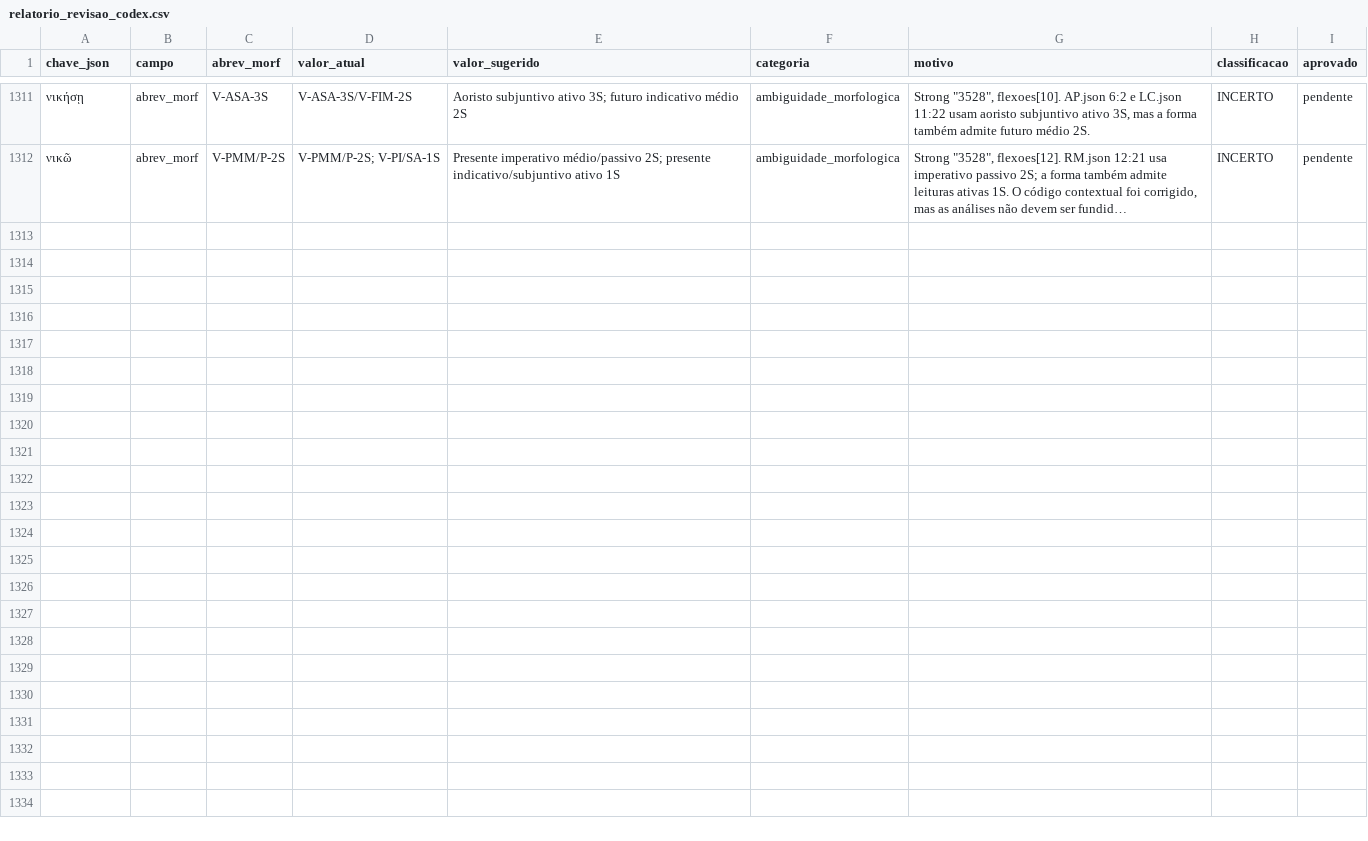
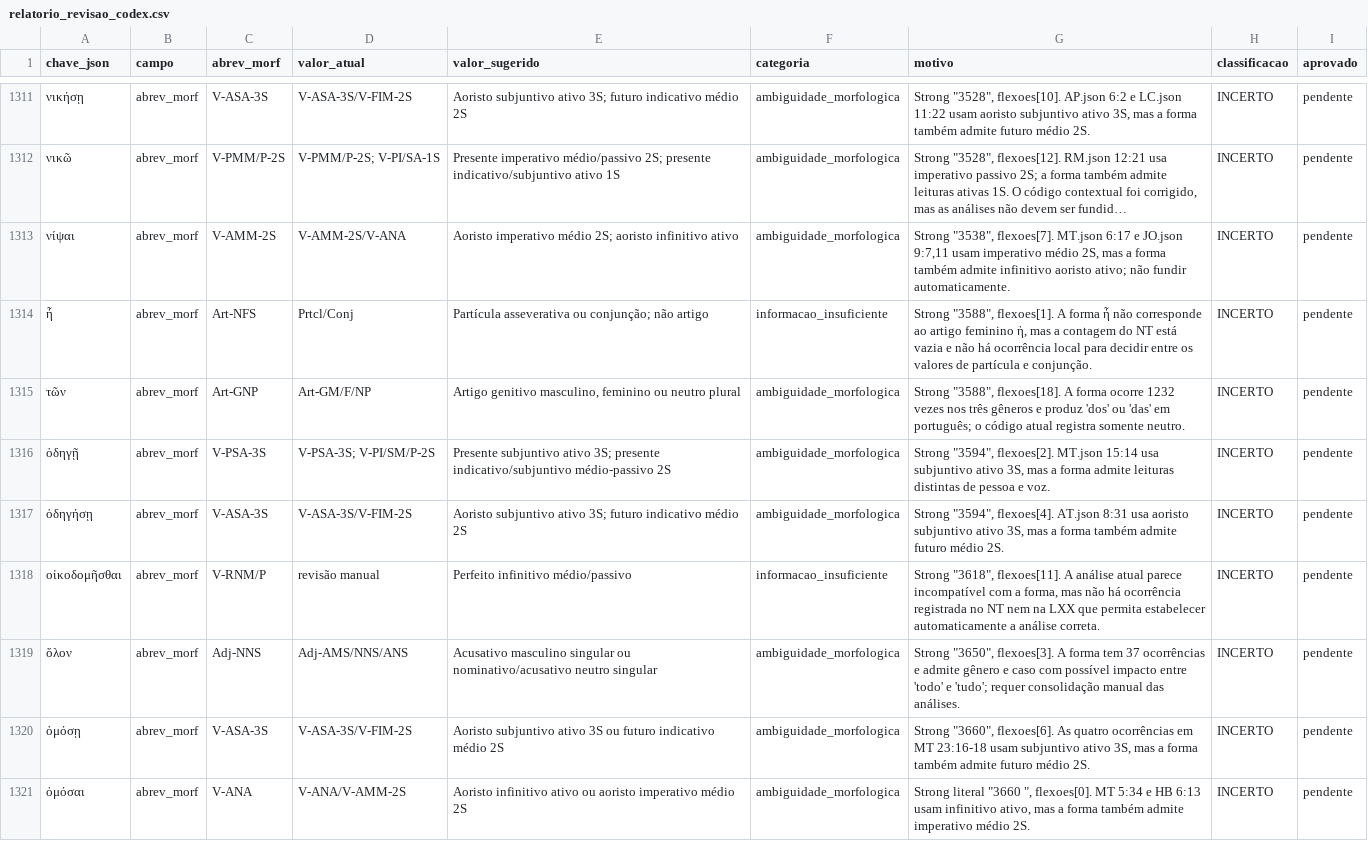
Before and after one commit to jmo-jr/bereia, a CSV file: tools/relatorio_revisao_codex.csv, drawn as a sheet; only a part is shown, gaps mark what is left out; long unchanged cells end in …; the diff covers the shown part only; the diff names each change by its address in the sheet, - before the commit and + after, or states it on an @@ line.

Commit message:
Rev Codex até 167.780

```diff
--- a/tools/relatorio_revisao_codex.csv
+++ b/tools/relatorio_revisao_codex.csv
+row 1313: νίψαι | abrev_morf | V-AMM-2S | V-AMM-2S/V-ANA | Aoristo imperativo médio 2S; aoristo infinitivo ativo | ambiguidade_morfologica | Strong "3538", flexoes[7]. MT.json 6:17 e JO.json 9:7,11 usam imperativo médio 2S, mas a forma também admite infinitivo aoristo ativo; não fundir automaticamente. | INCERTO | pendente
+row 1314: ἦ | abrev_morf | Art-NFS | Prtcl/Conj | Partícula asseverativa ou conjunção; não artigo | informacao_insuficiente | Strong "3588", flexoes[1]. A forma ἦ não corresponde ao artigo feminino ἡ, mas a contagem do NT está vazia e não há ocorrência local para decidir entre os valores de partícula e conjunção. | INCERTO | pendente
+row 1315: τῶν | abrev_morf | Art-GNP | Art-GM/F/NP | Artigo genitivo masculino, feminino ou neutro plural | ambiguidade_morfologica | Strong "3588", flexoes[18]. A forma ocorre 1232 vezes nos três gêneros e produz 'dos' ou 'das' em português; o código atual registra somente neutro. | INCERTO | pendente
+row 1316: ὁδηγῇ | abrev_morf | V-PSA-3S | V-PSA-3S; V-PI/SM/P-2S | Presente subjuntivo ativo 3S; presente indicativo/subjuntivo médio-passivo 2S | ambiguidade_morfologica | Strong "3594", flexoes[2]. MT.json 15:14 usa subjuntivo ativo 3S, mas a forma admite leituras distintas de pessoa e voz. | INCERTO | pendente
+row 1317: ὁδηγήσῃ | abrev_morf | V-ASA-3S | V-ASA-3S/V-FIM-2S | Aoristo subjuntivo ativo 3S; futuro indicativo médio 2S | ambiguidade_morfologica | Strong "3594", flexoes[4]. AT.json 8:31 usa aoristo subjuntivo ativo 3S, mas a forma também admite futuro médio 2S. | INCERTO | pendente
+row 1318: οἰκοδομῆσθαι | abrev_morf | V-RNM/P | revisão manual | Perfeito infinitivo médio/passivo | informacao_insuficiente | Strong "3618", flexoes[11]. A análise atual parece incompatível com a forma, mas não há ocorrência registrada no NT nem na LXX que permita estabelecer automaticamente a análise correta. | INCERTO | pendente
+row 1319: ὅλον | abrev_morf | Adj-NNS | Adj-AMS/NNS/ANS | Acusativo masculino singular ou nominativo/acusativo neutro singular | ambiguidade_morfologica | Strong "3650", flexoes[3]. A forma tem 37 ocorrências e admite gênero e caso com possível impacto entre 'todo' e 'tudo'; requer consolidação manual das análises. | INCERTO | pendente
+row 1320: ὀμόσῃ | abrev_morf | V-ASA-3S | V-ASA-3S/V-FIM-2S | Aoristo subjuntivo ativo 3S ou futuro indicativo médio 2S | ambiguidade_morfologica | Strong "3660", flexoes[6]. As quatro ocorrências em MT 23:16-18 usam subjuntivo ativo 3S, mas a forma também admite futuro médio 2S. | INCERTO | pendente
+row 1321: ὀμόσαι | abrev_morf | V-ANA | V-ANA/V-AMM-2S | Aoristo infinitivo ativo ou aoristo imperativo médio 2S | ambiguidade_morfologica | Strong literal "3660 ", flexoes[0]. MT 5:34 e HB 6:13 usam infinitivo ativo, mas a forma também admite imperativo médio 2S. | INCERTO | pendente
```
Also changed, not shown: 8 added rows elsewhere in this file, 13 other files.
